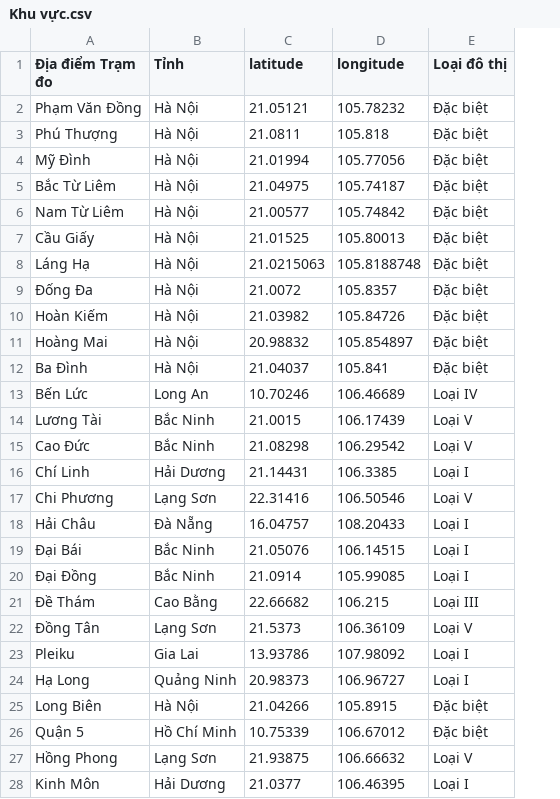
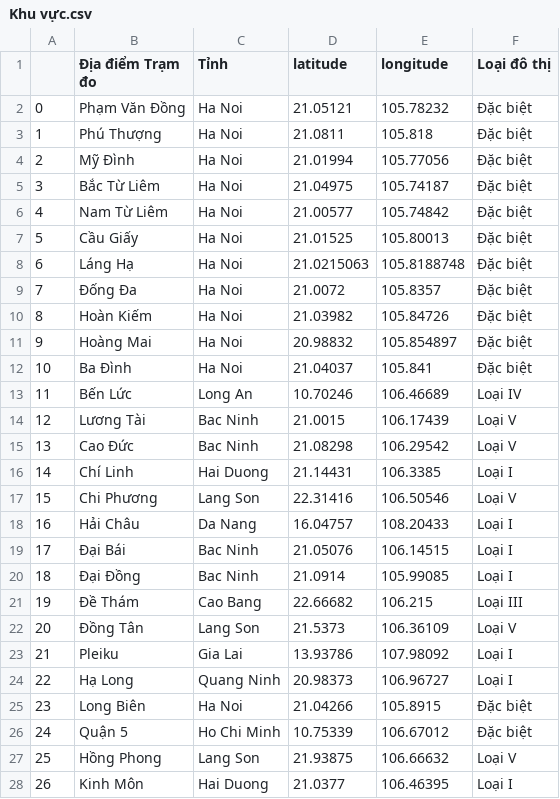
Before and after one commit to vannt263/air_quaility, a CSV file: Khu vực.csv, drawn as a sheet; only a part is shown; addresses are those after the commit; the diff covers the shown part only; the diff names each change by its address in the sheet, - before the commit and + after, or states it on an @@ line.

```diff
--- a/Khu vực.csv
+++ b/Khu vực.csv
+column A, rows 2-28: 0 | 1 | 2 | 3 | 4 | 5 | 6 | 7 | 8 | 9 | 10 | 11 | 12 | 13 | 14 | 15 | 16 | 17 | 18 | 19 | 20 | 21 | 22 | 23 | 24 | 25 | 26
-C2:C12 (Tỉnh): Hà Nội
+C2:C12 (Tỉnh): Ha Noi
-C14:C15 (Tỉnh): Bắc Ninh
+C14:C15 (Tỉnh): Bac Ninh
-C16 (Tỉnh): Hải Dương
+C16 (Tỉnh): Hai Duong
-C17 (Tỉnh): Lạng Sơn
+C17 (Tỉnh): Lang Son
-C18 (Tỉnh): Đà Nẵng
+C18 (Tỉnh): Da Nang
-C19:C20 (Tỉnh): Bắc Ninh
+C19:C20 (Tỉnh): Bac Ninh
-C21 (Tỉnh): Cao Bằng
+C21 (Tỉnh): Cao Bang
-C22 (Tỉnh): Lạng Sơn
+C22 (Tỉnh): Lang Son
-C24 (Tỉnh): Quảng Ninh
+C24 (Tỉnh): Quang Ninh
-C25 (Tỉnh): Hà Nội
+C25 (Tỉnh): Ha Noi
-C26 (Tỉnh): Hồ Chí Minh
+C26 (Tỉnh): Ho Chi Minh
-C27 (Tỉnh): Lạng Sơn
+C27 (Tỉnh): Lang Son
-C28 (Tỉnh): Hải Dương
+C28 (Tỉnh): Hai Duong
```
Also changed, not shown: 31 edited cells elsewhere in this file, 1 other file.
